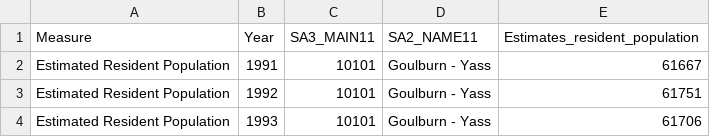
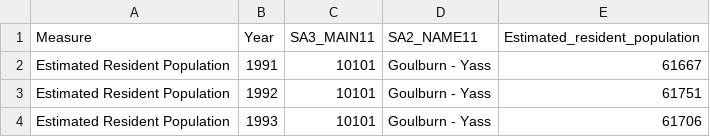
Before and after one commit to HughParsonage/ABS-data, a CSV file: Estimated-Resident-Population-SA3-1991-present.csv (was Estimated-Resident-Population-SA3-1991-2016.csv), drawn as a sheet; only a part is shown.

Commit message:
Fix name

```diff
--- a/Estimated-Resident-Population-SA3-1991-2016.csv
+++ b/Estimated-Resident-Population-SA3-1991-present.csv
@@ -1,2 +1,2 @@
-Measure,Year,SA3_MAIN11,SA2_NAME11,Estimates_resident_population
+Measure,Year,SA3_MAIN11,SA2_NAME11,Estimated_resident_population
 Estimated Resident Population,1991,10101,Goulburn - Yass,61667
```
